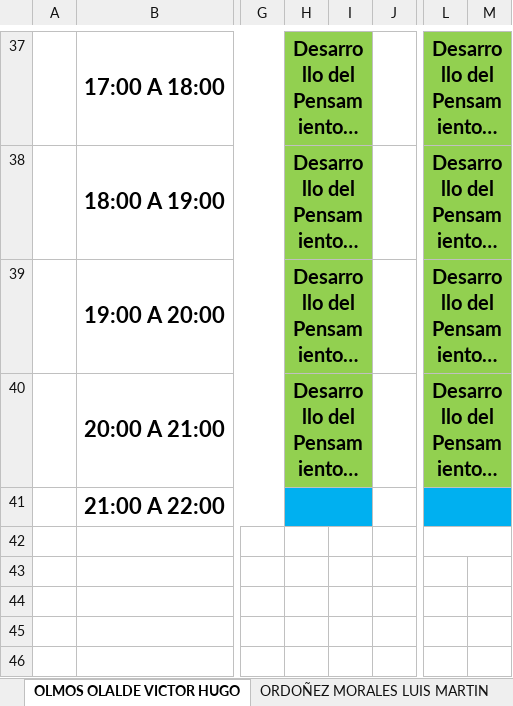
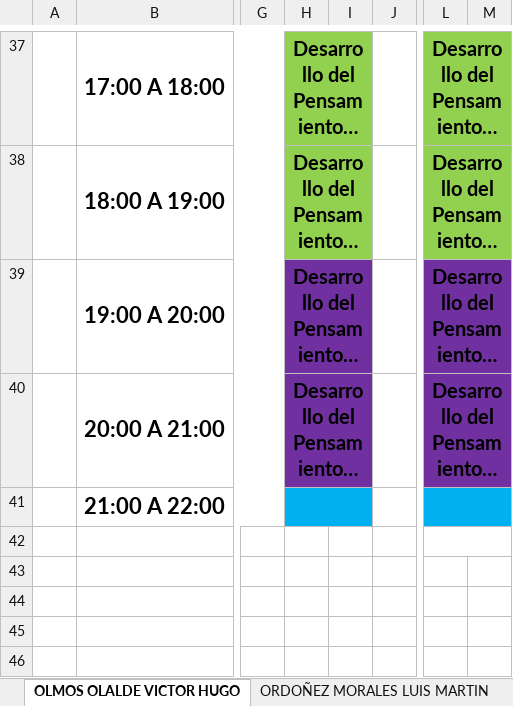
Before and after one commit to hackuna885/carga2025_2, an Excel workbook: cHorPA_Tele_2025-2_080325.xlsx, sheet OLMOS OLALDE VICTOR HUGO, drawn as a sheet; only a part is shown, gaps mark what is left out; long unchanged cells end in …; values as stored, in another font and other column widths than the file's, no borders; charts and pictures and conditional formats not drawn; the diff names each change by its address in the sheet, - before the commit and + after, or states it on an @@ line.

```diff
--- a/cHorPA_Tele_2025-2_080325.xlsx (sheet OLMOS OLALDE VICTOR HUGO)
+++ b/cHorPA_Tele_2025-2_080325.xlsx (sheet OLMOS OLALDE VICTOR HUGO)
-H39:I40 fill: #92D050
+H39:I40 fill: #7030A0
-L39:M40 fill: #92D050
+L39:M40 fill: #7030A0
```
Also changed, not shown: HGrupo_Tele_2025-2_080325.xlsx.
